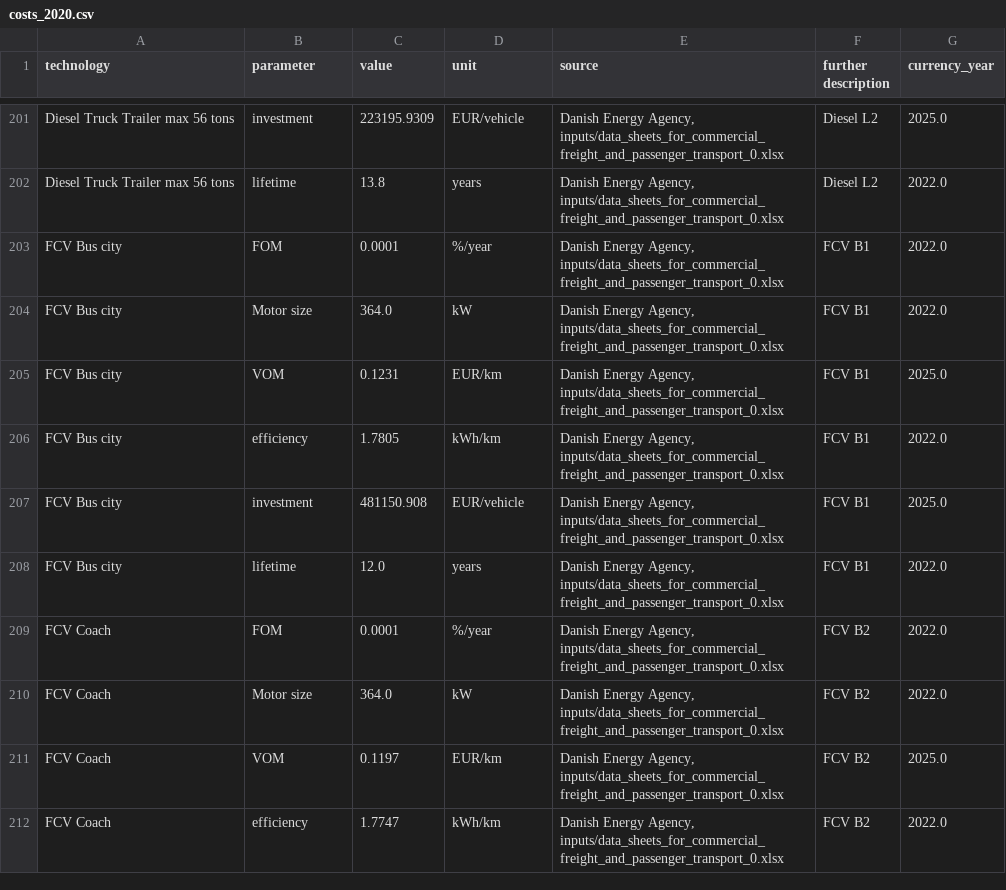
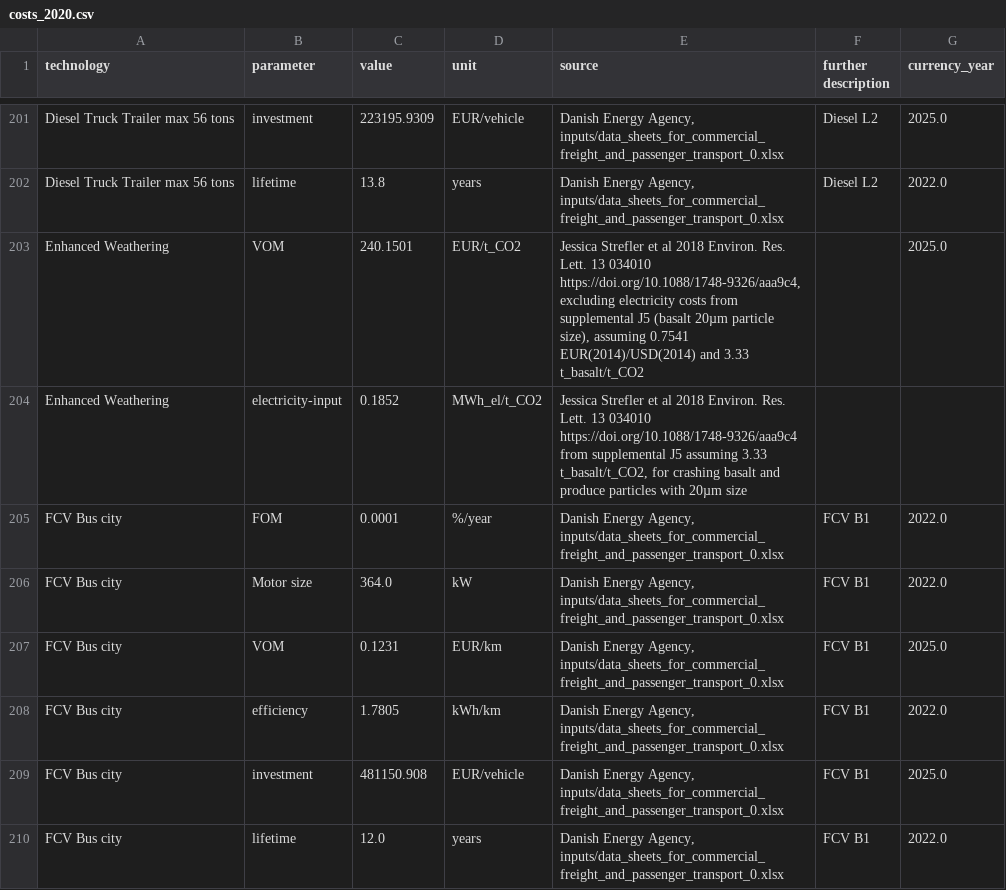
Before and after one commit to BertoGBG/technology-data, a CSV file: outputs/costs_2020.csv, drawn as a sheet; only a part is shown, gaps mark what is left out; the shorter side is filled out with more unchanged rows.

Commit message:
Add Enhanced Weathering (#256)
* added Enhanced Weathering as manual input

* add comments to inputs and tune units

* corrected costs for ERW

* added reason for electrcity consumption

* unit aligned to new standard and source unit fixed

* added release note

* added release note

* release note

```diff
--- a/outputs/costs_2020.csv
+++ b/outputs/costs_2020.csv
@@ -202,2 +202,4 @@ Diesel Truck Trailer max 56 tons,investment,223195.9309,EUR/vehicle,"Danish Ener
 Diesel Truck Trailer max 56 tons,lifetime,13.8,years,"Danish Energy Agency, inputs/data_sheets_for_commercial_freight_and_passenger_transport_0.xlsx",Diesel L2,2022.0
+Enhanced Weathering,VOM,240.1501,EUR/t_CO2,"Jessica Strefler et al 2018 Environ. Res. Lett. 13 034010 https://doi.org/10.1088/1748-9326/aaa9c4, excluding electricity costs from supplemental J5 (basalt 20µm particle size), assuming 0.7541 EUR(2014)/USD(2014) and 3.33 t_basalt/t_CO2",,2025.0
+Enhanced Weathering,electricity-input,0.1852,MWh_el/t_CO2,"Jessica Strefler et al 2018 Environ. Res. Lett. 13 034010 https://doi.org/10.1088/1748-9326/aaa9c4 from supplemental J5 assuming 3.33 t_basalt/t_CO2, for crashing basalt and produce particles with 20µm size",,
 FCV Bus city,FOM,0.0001,%/year,"Danish Energy Agency, inputs/data_sheets_for_commercial_freight_and_passenger_transport_0.xlsx",FCV B1,2022.0
```
Also changed, not shown: outputs/costs_2025.csv, outputs/costs_2030.csv, 13 other files.
